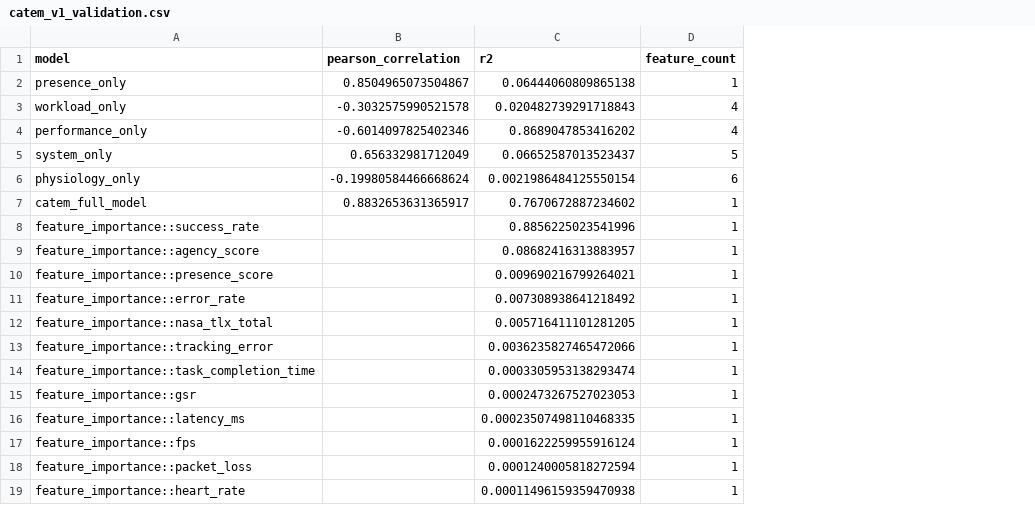
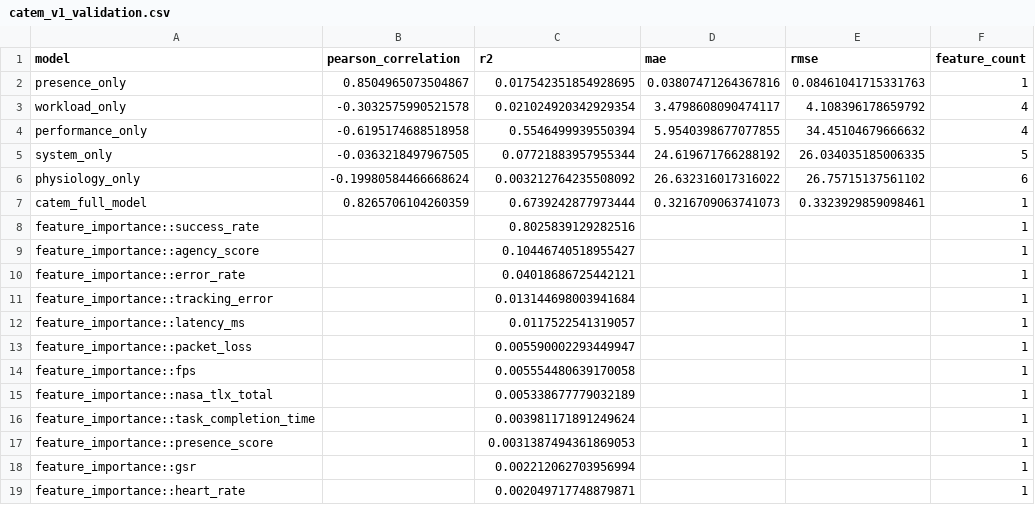
Before and after one commit to tejamah/Catem, a CSV file: CATEM/outputs/catem_v1_validation.csv, drawn as a sheet; removed rows and columns are numbered as before the commit, all else as after; the diff names each change by its address in the sheet, - before the commit and + after, or states it on an @@ line.

Commit message:
Complete CATEM benchmark research package

```diff
--- a/CATEM/outputs/catem_v1_validation.csv
+++ b/CATEM/outputs/catem_v1_validation.csv
+column D (mae), rows 2-7: 0.03807471264367816 | 3.4798608090474117 | 5.9540398677077855 | 24.619671766288192 | 26.632316017316022 | 0.3216709063741073
+column E (rmse), rows 2-7: 0.08461041715331763 | 4.108396178659792 | 34.45104679666632 | 26.034035185006335 | 26.75715137561102 | 0.3323929859098461
-C2 (r2): 0.06444060809865138
+C2 (r2): 0.017542351854928695
-C3 (r2): 0.020482739291718843
+C3 (r2): 0.021024920342929354
-B4 (pearson_correlation): -0.6014097825402346
+B4 (pearson_correlation): -0.6195174688518958
-C4 (r2): 0.8689047853416202
+C4 (r2): 0.5546499939550394
-B5 (pearson_correlation): 0.656332981712049
+B5 (pearson_correlation): -0.0363218497967505
-C5 (r2): 0.06652587013523437
+C5 (r2): 0.07721883957955344
-C6 (r2): 0.0021986484125550154
+C6 (r2): 0.003212764235508092
-B7 (pearson_correlation): 0.8832653631365917
+B7 (pearson_correlation): 0.8265706104260359
-C7 (r2): 0.7670672887234602
+C7 (r2): 0.6739242877973444
-C8 (r2): 0.8856225023541996
+C8 (r2): 0.8025839129282516
-C9 (r2): 0.08682416313883957
+C9 (r2): 0.10446740518955427
-row 10: feature_importance::presence_score |  | 0.009690216799264021 | 1
-C10 (r2): 0.007308938641218492
+C10 (r2): 0.04018686725442121
-row 12: feature_importance::nasa_tlx_total |  | 0.005716411101281205 | 1
-C11 (r2): 0.0036235827465472066
+C11 (r2): 0.013144698003941684
-row 14: feature_importance::task_completion_time |  | 0.0003305953138293474 | 1
-row 15: feature_importance::gsr |  | 0.0002473267527023053 | 1
-C12 (r2): 0.00023507498110468335
+C12 (r2): 0.0117522541319057
-row 17: feature_importance::fps |  | 0.0001622259955916124 | 1
-C13 (r2): 0.0001240005818272594
+C13 (r2): 0.005590002293449947
+row 14: feature_importance::fps |  | 0.005554480639170058 |  |  | 1
+row 15: feature_importance::nasa_tlx_total |  | 0.005338677779032189 |  |  | 1
+row 16: feature_importance::task_completion_time |  | 0.003981171891249624 |  |  | 1
+row 17: feature_importance::presence_score |  | 0.0031387494361869053 |  |  | 1
+row 18: feature_importance::gsr |  | 0.002212062703956994 |  |  | 1
-C19 (r2): 0.00011496159359470938
+C19 (r2): 0.002049717748879871
```
Also changed, not shown: CATEM/outputs/catem_v1_correlations.csv, CATEM/outputs/catem_v1_feature_importance.csv, 27 other files.
